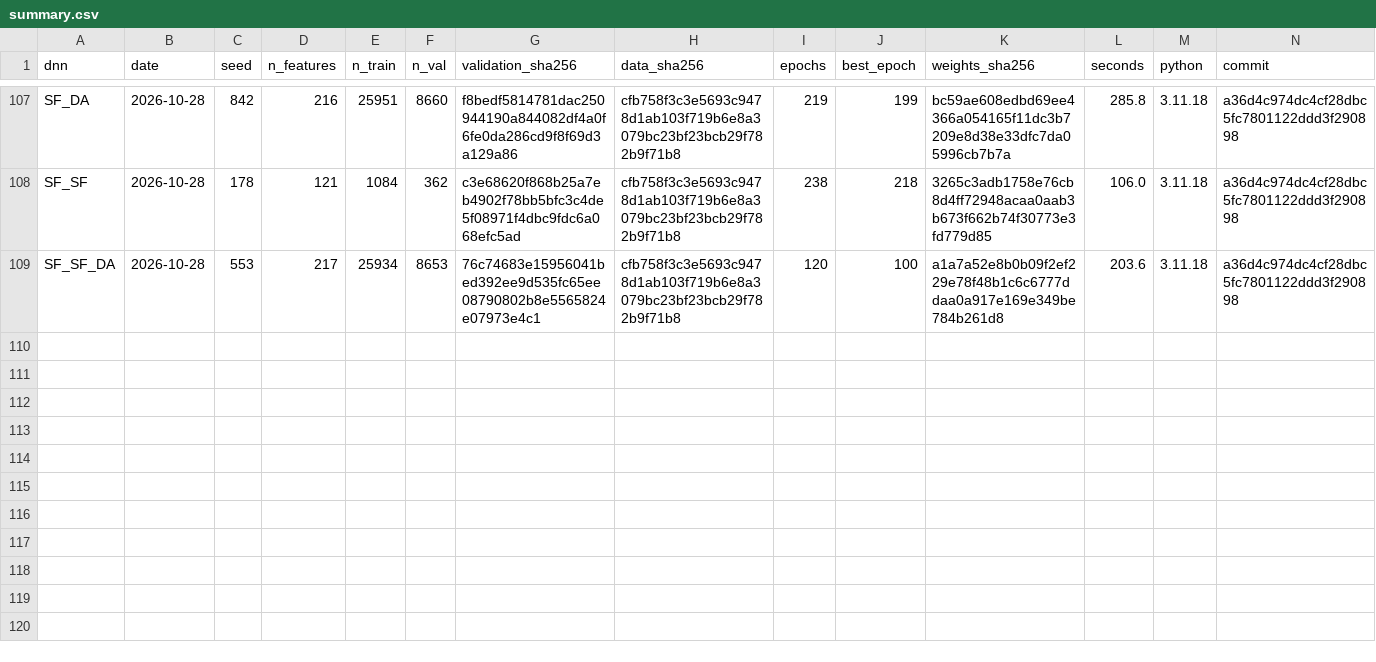
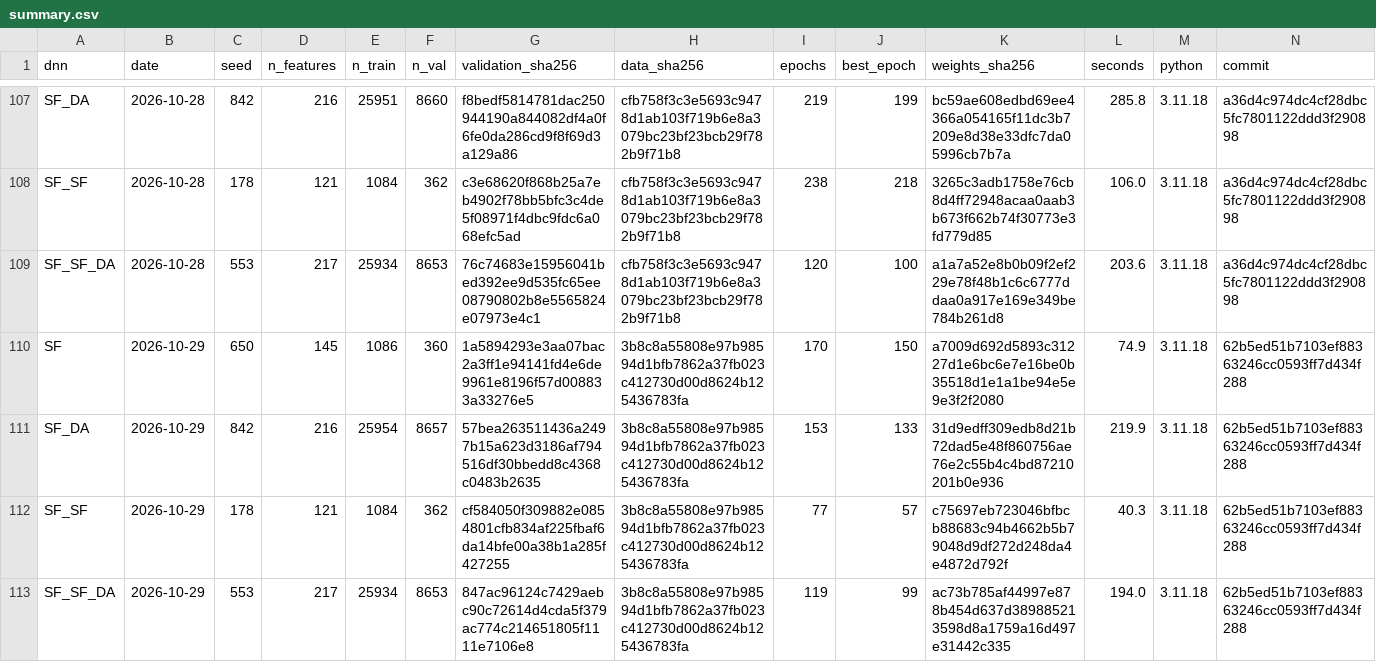
Before and after one commit to julienmoury/be-power-price-forecasting, a CSV file: results/dnn/live/summary.csv, drawn as a sheet; only a part is shown, gaps mark what is left out; rows hold the shown columns only; the diff names each change by its address in the sheet, - before the commit and + after, or states it on an @@ line.

```diff
--- a/results/dnn/live/summary.csv
+++ b/results/dnn/live/summary.csv
+row 110: SF | 2026-10-29 | 650 | 145 | 1086 | 360 | 1a5894293e3aa07bac2a3ff1e94141fd4e6de9961e8196f57d008833a33276e5 | 3b8c8a55808e97b98594d1bfb7862a37fb023c412730d00d8624b125436783fa | 170 | 150 | a7009d692d5893c31227d1e6bc6e7e16be0b35518d1e1a1be94e5e9e3f2f2080 | 74.9 | 3.11.18 | 62b5ed51b7103ef88363246cc0593ff7d434f288
+row 111: SF_DA | 2026-10-29 | 842 | 216 | 25954 | 8657 | 57bea263511436a2497b15a623d3186af794516df30bbedd8c4368c0483b2635 | 3b8c8a55808e97b98594d1bfb7862a37fb023c412730d00d8624b125436783fa | 153 | 133 | 31d9edff309edb8d21b72dad5e48f860756ae76e2c55b4c4bd87210201b0e936 | 219.9 | 3.11.18 | 62b5ed51b7103ef88363246cc0593ff7d434f288
+row 112: SF_SF | 2026-10-29 | 178 | 121 | 1084 | 362 | cf584050f309882e0854801cfb834af225fbaf6da14bfe00a38b1a285f427255 | 3b8c8a55808e97b98594d1bfb7862a37fb023c412730d00d8624b125436783fa | 77 | 57 | c75697eb723046bfbcb88683c94b4662b5b79048d9df272d248da4e4872d792f | 40.3 | 3.11.18 | 62b5ed51b7103ef88363246cc0593ff7d434f288
+row 113: SF_SF_DA | 2026-10-29 | 553 | 217 | 25934 | 8653 | 847ac96124c7429aebc90c72614d4cda5f379ac774c214651805f1111e7106e8 | 3b8c8a55808e97b98594d1bfb7862a37fb023c412730d00d8624b125436783fa | 119 | 99 | ac73b785af44997e878b454d637d389885213598d8a1759a16d497e31442c335 | 194.0 | 3.11.18 | 62b5ed51b7103ef88363246cc0593ff7d434f288
```
Also changed, not shown: results/forecasts/live/dnn_forecasts.csv, results/forecasts/live/forecasts.csv, 3 other files.
